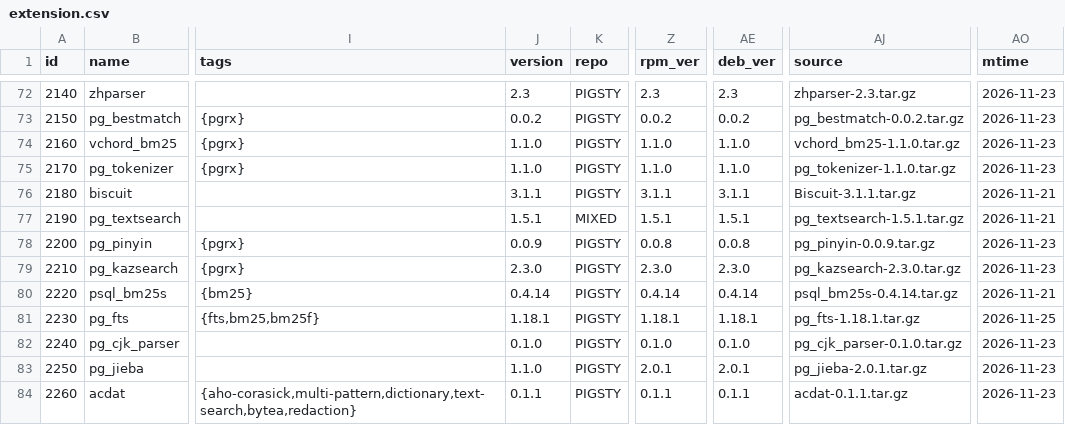
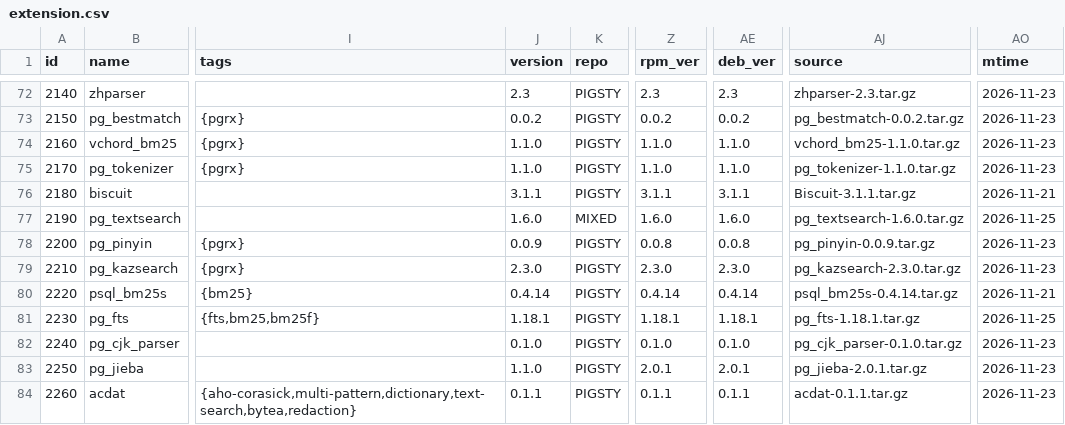
Before and after one commit to pgsty/pgext, a CSV file: db/extension.csv, drawn as a sheet; only a part is shown, gaps mark what is left out; the diff names each change by its address in the sheet, - before the commit and + after, or states it on an @@ line.

Commit message:
update pg_textsearch package metadata

```diff
--- a/db/extension.csv
+++ b/db/extension.csv
-J77 (version): 1.5.1
+J77 (version): 1.6.0
-Z77 (rpm_ver): 1.5.1
+Z77 (rpm_ver): 1.6.0
-AE77 (deb_ver): 1.5.1
+AE77 (deb_ver): 1.6.0
-AJ77 (source): pg_textsearch-1.5.1.tar.gz
+AJ77 (source): pg_textsearch-1.6.0.tar.gz
-AO77 (mtime): 2026-11-21
+AO77 (mtime): 2026-11-25
```
Also changed, not shown: 1 other file.
